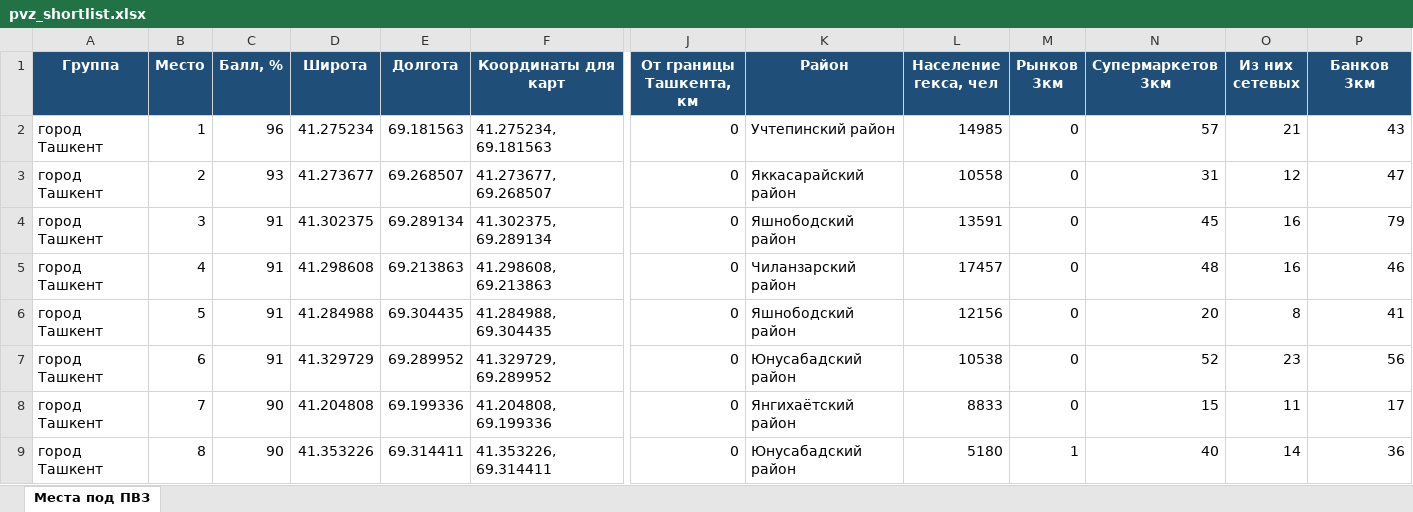
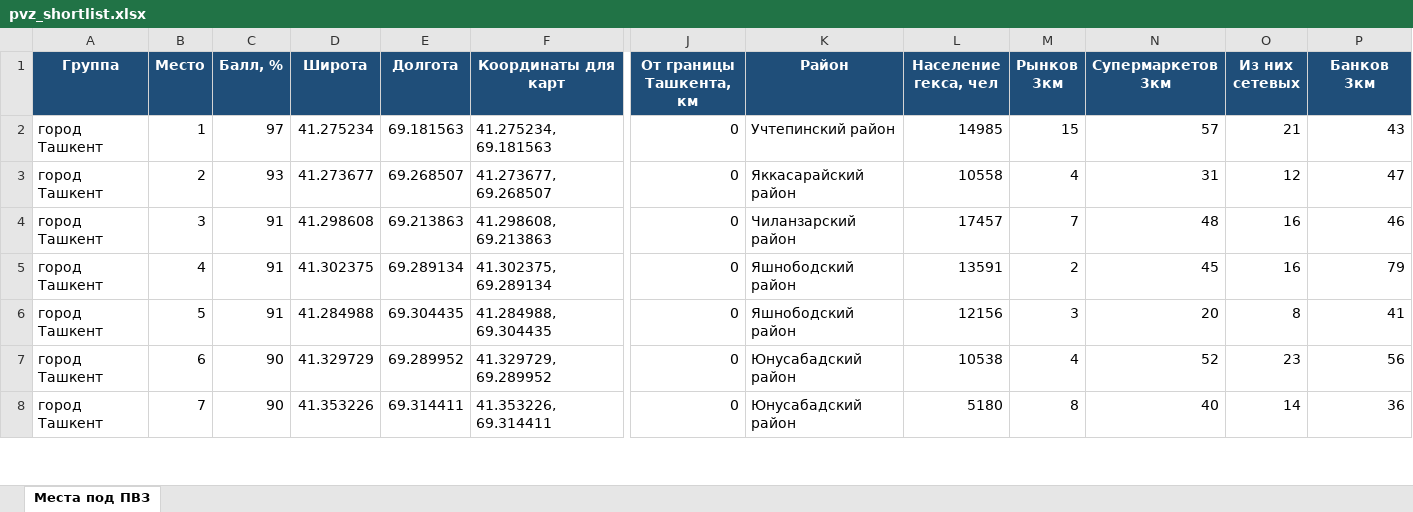
Before and after one commit to ivankorotaev777/map-, an Excel workbook: data/pvz_shortlist.xlsx, sheet Места под ПВЗ, drawn as a sheet; only a part is shown, gaps mark what is left out; values as stored, in another font and other column widths than the file's, no borders; removed rows and columns are numbered as before the commit, all else as after; rows hold the shown columns only; the diff covers the shown part only; the diff names each change by its address in the sheet, - before the commit and + after, or states it on an @@ line.

```diff
--- a/data/pvz_shortlist.xlsx (sheet Места под ПВЗ)
+++ b/data/pvz_shortlist.xlsx (sheet Места под ПВЗ)
-C2 (Балл, %): 96
+C2 (Балл, %): 97
-M2 (Рынков 3км): 0
+M2 (Рынков 3км): 15
-M3 (Рынков 3км): 0
+M3 (Рынков 3км): 4
-row 4: город Ташкент | 3 | 91 | 41.302375 | 69.289134 | 41.302375, 69.289134 | 0 | Яшнободский район | 13591 | 0 | 45 | 16 | 79
-B4 (Место): 4
+B4 (Место): 3
-M4 (Рынков 3км): 0
+M4 (Рынков 3км): 7
+row 5: город Ташкент | 4 | 91 | 41.302375 | 69.289134 | 41.302375, 69.289134 | 0 | Яшнободский район | 13591 | 2 | 45 | 16 | 79
-M6 (Рынков 3км): 0
+M6 (Рынков 3км): 3
-C7 (Балл, %): 91
+C7 (Балл, %): 90
-M7 (Рынков 3км): 0
+M7 (Рынков 3км): 4
-row 8: город Ташкент | 7 | 90 | 41.204808 | 69.199336 | 41.204808, 69.199336 | 0 | Янгихаётский район | 8833 | 0 | 15 | 11 | 17
-B8 (Место): 8
+B8 (Место): 7
-M8 (Рынков 3км): 1
+M8 (Рынков 3км): 8
```
Also changed, not shown: 10 added rows, 9 removed rows and 173 edited cells elsewhere in this sheet, data/zhk_registry.xlsx, 6 other files.
